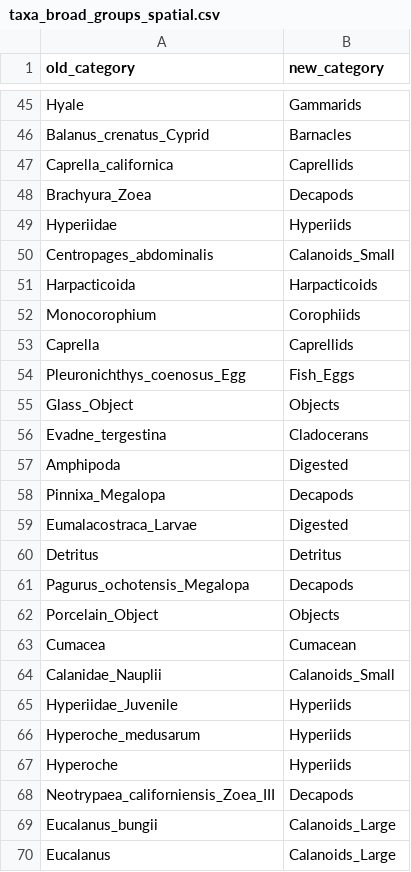
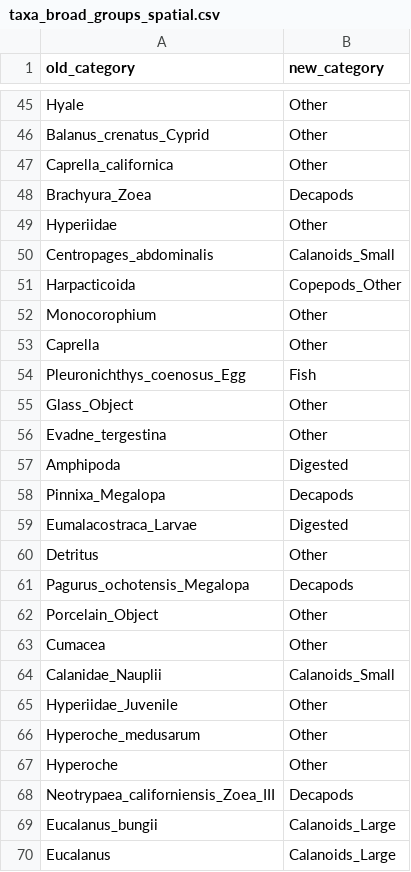
Before and after one commit to vanzahner/pink-chum-diets, a CSV file: data/taxa_broad_groups_spatial.csv, drawn as a sheet; only a part is shown, gaps mark what is left out; the diff covers the shown part only; the diff names each change by its address in the sheet, - before the commit and + after, or states it on an @@ line.

```diff
--- a/data/taxa_broad_groups_spatial.csv
+++ b/data/taxa_broad_groups_spatial.csv
-B45 (new_category): Gammarids
+B45 (new_category): Other
-B46 (new_category): Barnacles
+B46 (new_category): Other
-B47 (new_category): Caprellids
+B47 (new_category): Other
-B49 (new_category): Hyperiids
+B49 (new_category): Other
-B51 (new_category): Harpacticoids
+B51 (new_category): Copepods_Other
-B52 (new_category): Corophiids
+B52 (new_category): Other
-B53 (new_category): Caprellids
+B53 (new_category): Other
-B54 (new_category): Fish_Eggs
+B54 (new_category): Fish
-B55 (new_category): Objects
+B55 (new_category): Other
-B56 (new_category): Cladocerans
+B56 (new_category): Other
-B60 (new_category): Detritus
+B60 (new_category): Other
-B62 (new_category): Objects
+B62 (new_category): Other
-B63 (new_category): Cumacean
+B63 (new_category): Other
-B65:B67 (new_category): Hyperiids
+B65:B67 (new_category): Other
```
Also changed, not shown: 93 edited cells elsewhere in this file, data/taxa_broad_groups_temporal.csv, 14 other files.
